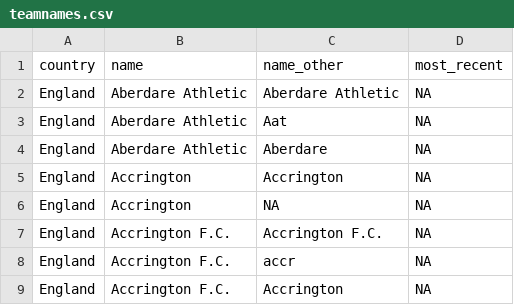
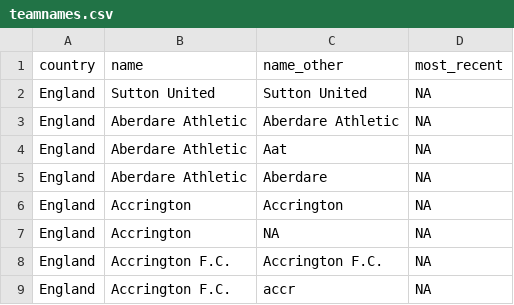
Before and after one commit to jalapic/engsoccerdata, a CSV file: data-raw/teamnames.csv, drawn as a sheet; only a part is shown; the shorter side is filled out with more unchanged rows; the diff covers the shown part only; the diff names each change by its address in the sheet, - before the commit and + after, or states it on an @@ line.

Commit message:
update  england 5th tier

```diff
--- a/data-raw/teamnames.csv
+++ b/data-raw/teamnames.csv
+row 2: England | Sutton United | Sutton United | NA
```
Also changed, not shown: 26 added rows elsewhere in this file, 8 other files.
